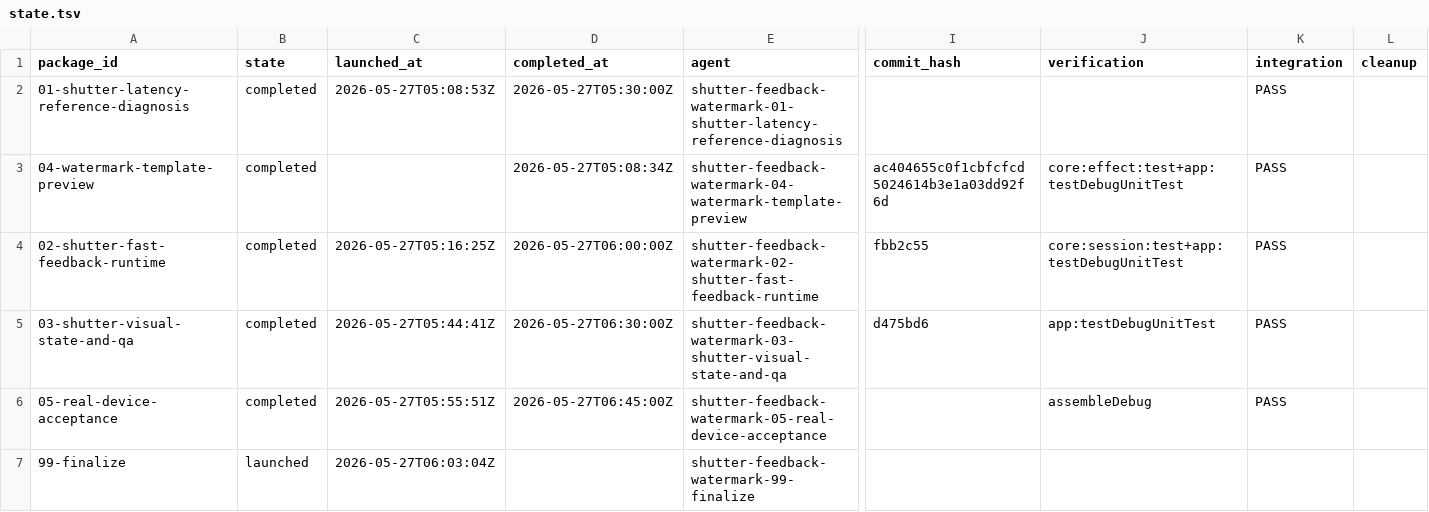
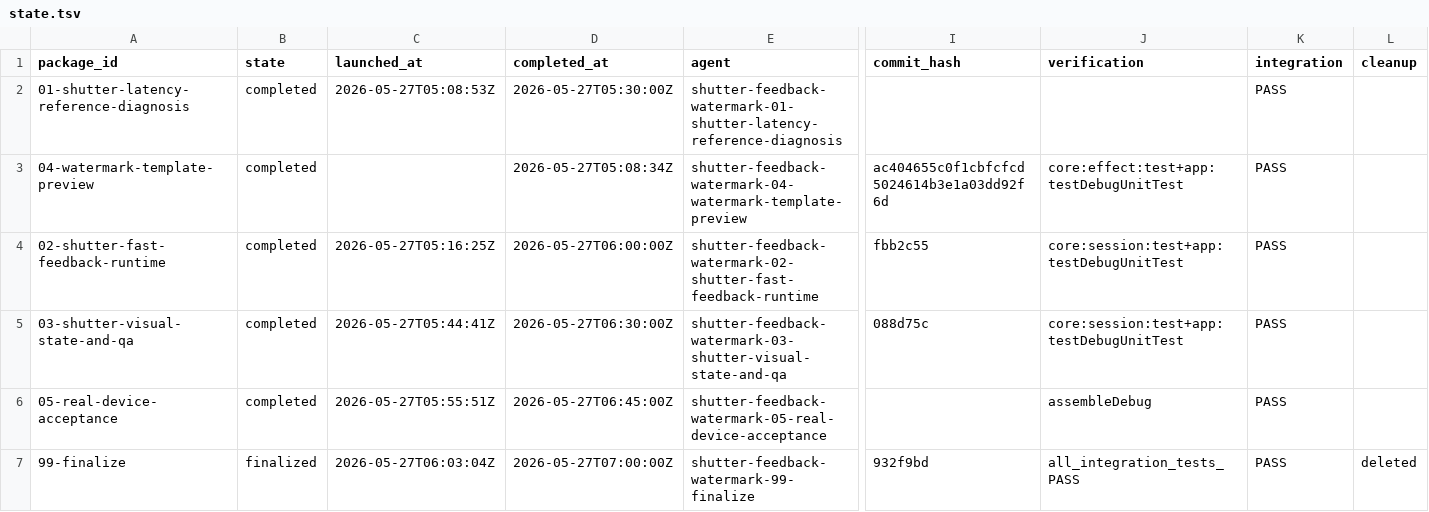
Before and after one commit to teotis/teotis-camera, a TSV file: docs/plans/real-device-shutter-feedback-watermark-preview-orchestration/status/state.tsv, drawn as a sheet; only a part is shown, gaps mark what is left out; the diff names each change by its address in the sheet, - before the commit and + after, or states it on an @@ line.

```diff
--- a/docs/plans/real-device-shutter-feedback-watermark-preview-orchestration/status/state.tsv
+++ b/docs/plans/real-device-shutter-feedback-watermark-preview-orchestration/status/state.tsv
-I5 (commit_hash): d475bd6
+I5 (commit_hash): 088d75c
-J5 (verification): app:testDebugUnitTest
+J5 (verification): core:session:test+app:testDebugUnitTest
-B7 (state): launched
+B7 (state): finalized
-D7 (completed_at): (empty)
+D7 (completed_at): 2026-05-27T07:00:00Z
-I7 (commit_hash): (empty)
+I7 (commit_hash): 932f9bd
-J7 (verification): (empty)
+J7 (verification): all_integration_tests_PASS
-K7 (integration): (empty)
+K7 (integration): PASS
-L7 (cleanup): (empty)
+L7 (cleanup): deleted
```
Also changed, not shown: 3 other files.
